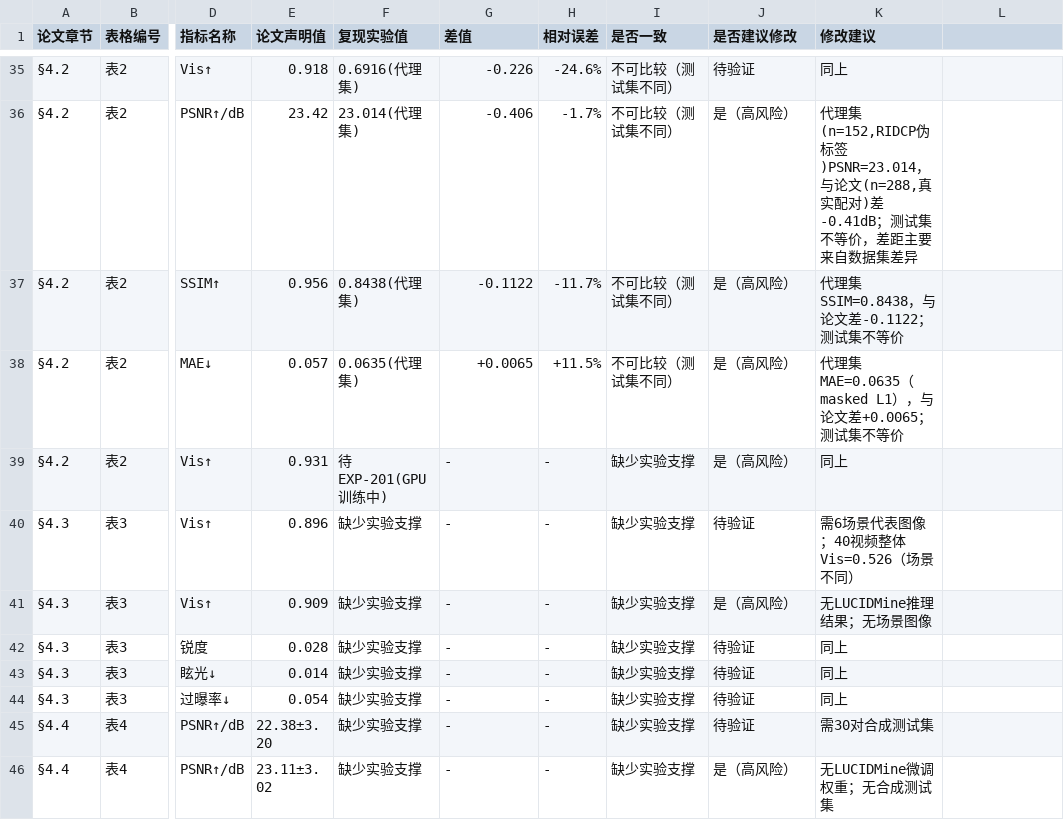
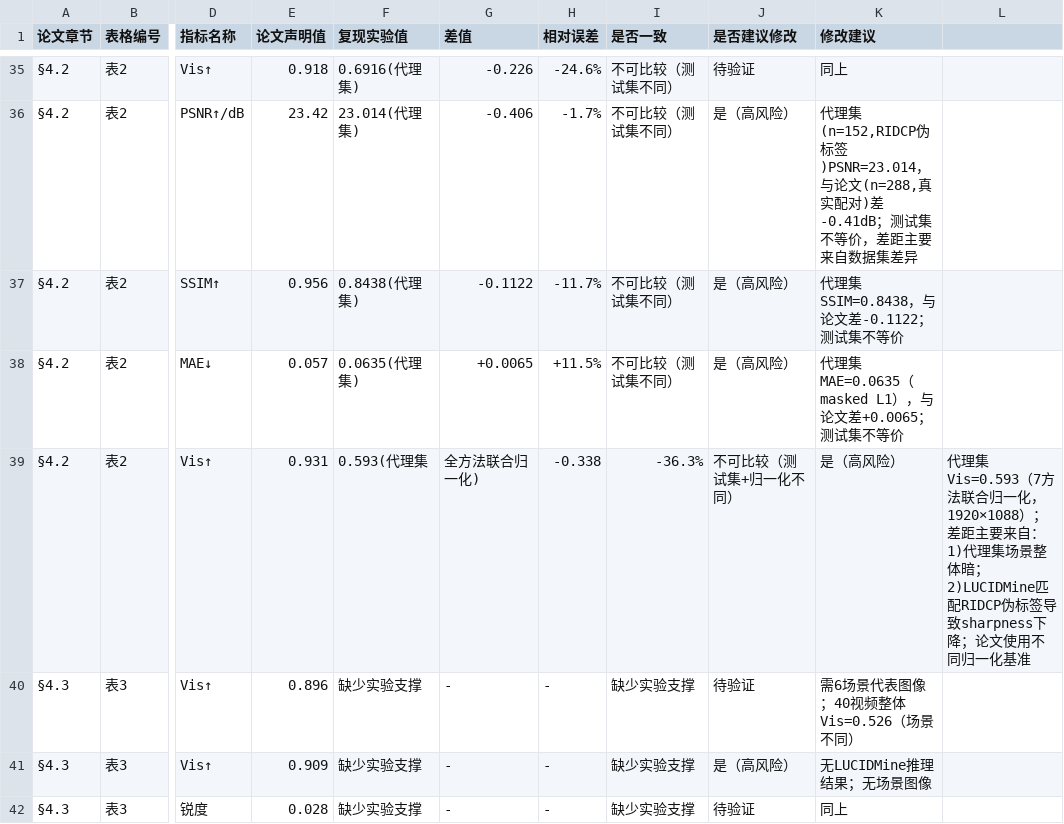
Before and after one commit to chelloocarol/LUCID, a CSV file: metric_consistency_table.csv, drawn as a sheet; only a part is shown, gaps mark what is left out; the shorter side is filled out with more unchanged rows; the diff names each change by its address in the sheet, - before the commit and + after, or states it on an @@ line.

```diff
--- a/metric_consistency_table.csv
+++ b/metric_consistency_table.csv
-F39 (复现实验值): 待EXP-201(GPU训练中)
+F39 (复现实验值): 0.593(代理集
-G39 (差值): -
+G39 (差值): 全方法联合归一化)
-H39 (相对误差): -
+H39 (相对误差): -0.338
-I39 (是否一致): 缺少实验支撑
+I39 (是否一致): -36.3%
-J39 (是否建议修改): 是（高风险）
+J39 (是否建议修改): 不可比较（测试集+归一化不同）
-K39 (修改建议): 同上
+K39 (修改建议): 是（高风险）
-L39: (empty)
+L39: 代理集Vis=0.593（7方法联合归一化，1920×1088）；差距主要来自：1)代理集场景整体暗；2)LUCIDMine匹配RIDCP伪标签导致sharpness下降；论文使用不同归一化基准
```
Also changed, not shown: 7 other files.
